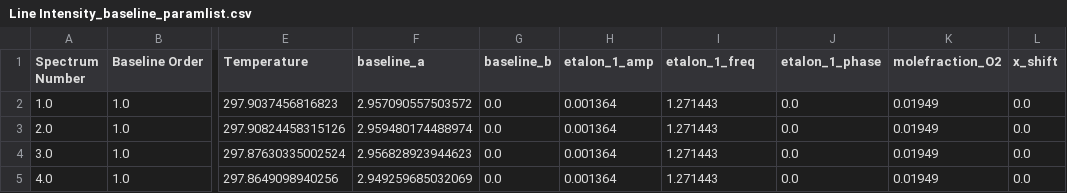
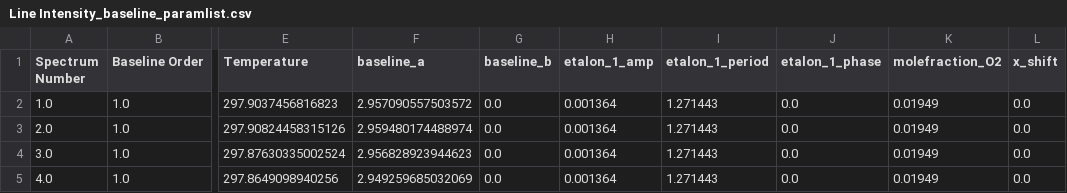
Before and after one commit to usnistgov/MATS, a CSV file: MATS/Examples/A-Band - Experimental Spectra/Line Intensity_baseline_paramlist.csv, drawn as a sheet; only a part is shown, gaps mark what is left out; the diff names each change by its address in the sheet, - before the commit and + after, or states it on an @@ line.

```diff
--- a/MATS/Examples/A-Band - Experimental Spectra/Line Intensity_baseline_paramlist.csv
+++ b/MATS/Examples/A-Band - Experimental Spectra/Line Intensity_baseline_paramlist.csv
-I1: etalon_1_freq
+I1: etalon_1_period
```
Also changed, not shown: MATS/Examples/A-Band - Experimental Spectra/Baseline_LineList.csv, MATS/Examples/A-Band - Experimental Spectra/Line Intensity.csv, 2 other files.
